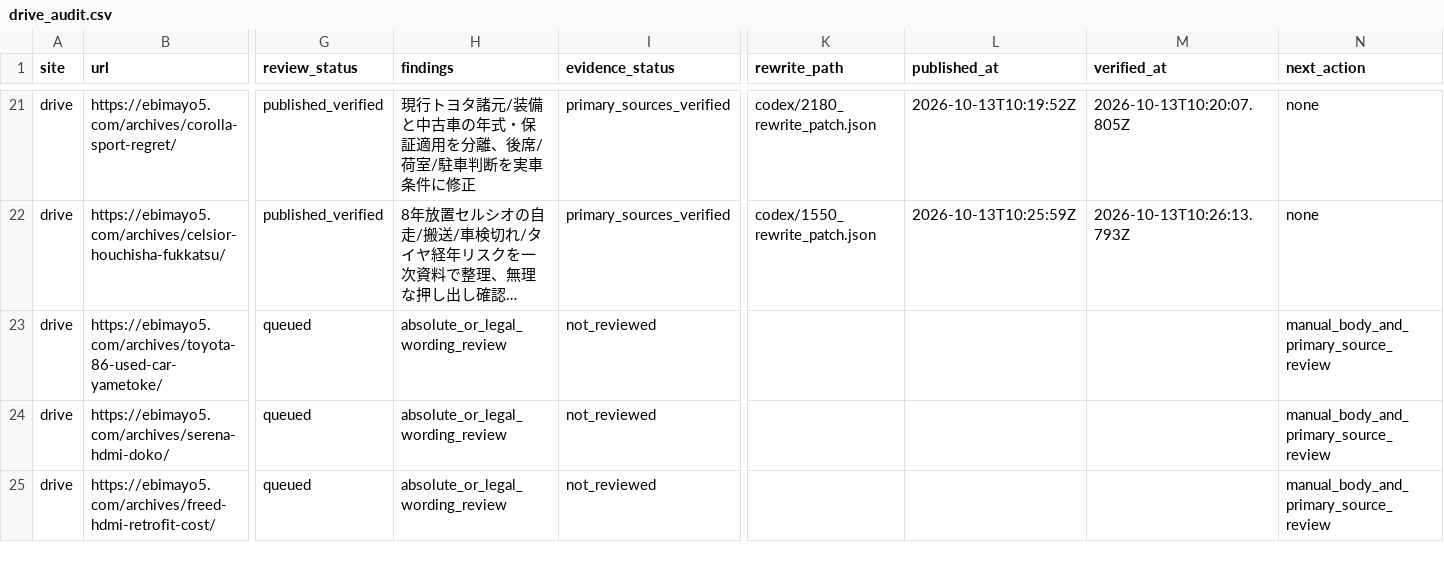
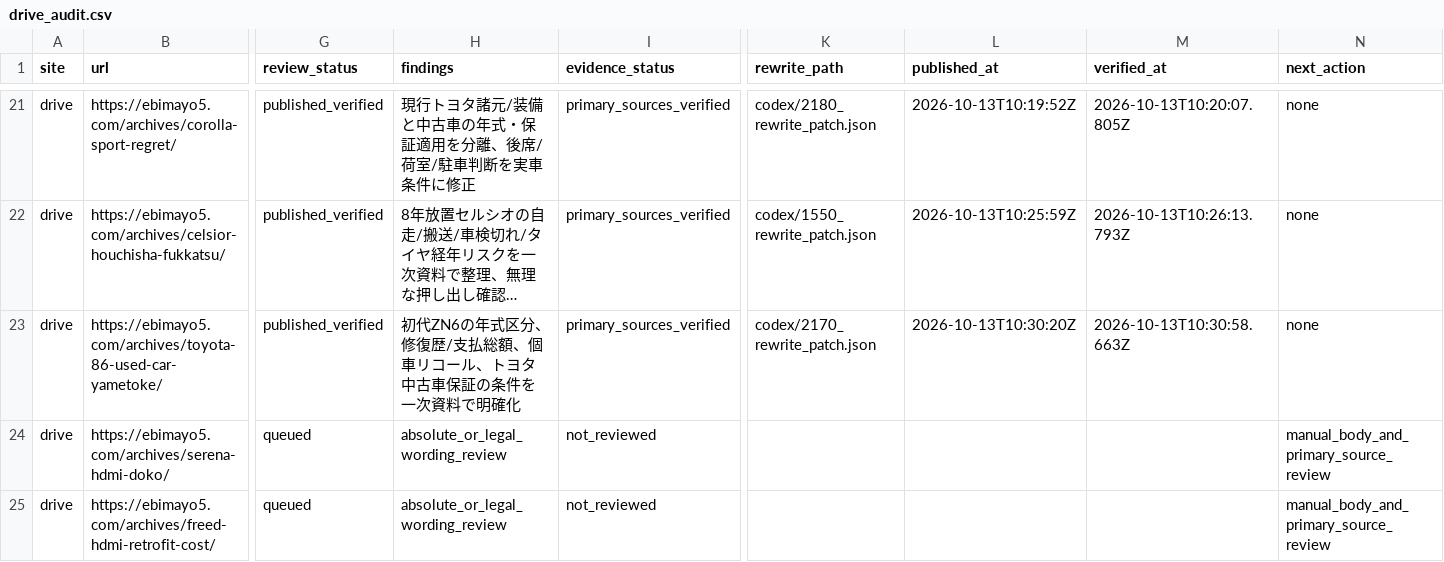
Before and after one commit to ebimayo5/unified-article-app, a CSV file: analysis/llm-rollout-2026-10-12/codex/drive_audit.csv, drawn as a sheet; only a part is shown, gaps mark what is left out; long unchanged cells end in …; the diff names each change by its address in the sheet, - before the commit and + after, or states it on an @@ line.

```diff
--- a/analysis/llm-rollout-2026-10-12/codex/drive_audit.csv
+++ b/analysis/llm-rollout-2026-10-12/codex/drive_audit.csv
-G23 (review_status): queued
+G23 (review_status): published_verified
-H23 (findings): absolute_or_legal_wording_review
+H23 (findings): 初代ZN6の年式区分、修復歴/支払総額、個車リコール、トヨタ中古車保証の条件を一次資料で明確化
-I23 (evidence_status): not_reviewed
+I23 (evidence_status): primary_sources_verified
-K23 (rewrite_path): (empty)
+K23 (rewrite_path): codex/2170_rewrite_patch.json
-L23 (published_at): (empty)
+L23 (published_at): 2026-10-13T10:30:20Z
-M23 (verified_at): (empty)
+M23 (verified_at): 2026-10-13T10:30:58.663Z
-N23 (next_action): manual_body_and_primary_source_review
+N23 (next_action): none
```
Also changed, not shown: 5 other files.
